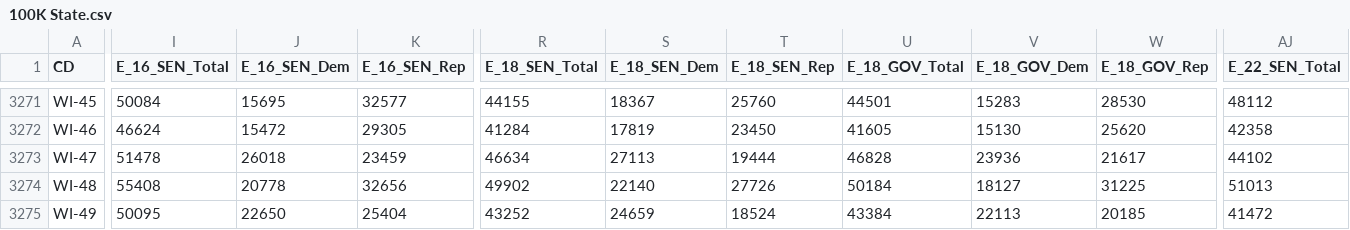
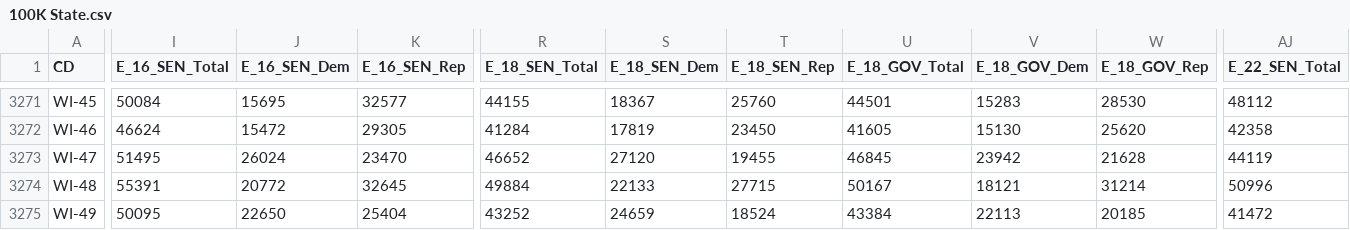
Before and after one commit to KevDevMep/Mapping, a CSV file: Data/100K State.csv, drawn as a sheet; only a part is shown, gaps mark what is left out; the diff covers the shown part only; the diff names each change by its address in the sheet, - before the commit and + after, or states it on an @@ line.

```diff
--- a/Data/100K State.csv
+++ b/Data/100K State.csv
-I3273 (E_16_SEN_Total): 51478
+I3273 (E_16_SEN_Total): 51495
-J3273 (E_16_SEN_Dem): 26018
+J3273 (E_16_SEN_Dem): 26024
-K3273 (E_16_SEN_Rep): 23459
+K3273 (E_16_SEN_Rep): 23470
-R3273 (E_18_SEN_Total): 46634
+R3273 (E_18_SEN_Total): 46652
-S3273 (E_18_SEN_Dem): 27113
+S3273 (E_18_SEN_Dem): 27120
-T3273 (E_18_SEN_Rep): 19444
+T3273 (E_18_SEN_Rep): 19455
-U3273 (E_18_GOV_Total): 46828
+U3273 (E_18_GOV_Total): 46845
-V3273 (E_18_GOV_Dem): 23936
+V3273 (E_18_GOV_Dem): 23942
-W3273 (E_18_GOV_Rep): 21617
+W3273 (E_18_GOV_Rep): 21628
-AJ3273 (E_22_SEN_Total): 44102
+AJ3273 (E_22_SEN_Total): 44119
-I3274 (E_16_SEN_Total): 55408
+I3274 (E_16_SEN_Total): 55391
-J3274 (E_16_SEN_Dem): 20778
+J3274 (E_16_SEN_Dem): 20772
-K3274 (E_16_SEN_Rep): 32656
+K3274 (E_16_SEN_Rep): 32645
-R3274 (E_18_SEN_Total): 49902
+R3274 (E_18_SEN_Total): 49884
-S3274 (E_18_SEN_Dem): 22140
+S3274 (E_18_SEN_Dem): 22133
-T3274 (E_18_SEN_Rep): 27726
+T3274 (E_18_SEN_Rep): 27715
-U3274 (E_18_GOV_Total): 50184
+U3274 (E_18_GOV_Total): 50167
-V3274 (E_18_GOV_Dem): 18127
+V3274 (E_18_GOV_Dem): 18121
-W3274 (E_18_GOV_Rep): 31225
+W3274 (E_18_GOV_Rep): 31214
-AJ3274 (E_22_SEN_Total): 51013
+AJ3274 (E_22_SEN_Total): 50996
```
Also changed, not shown: 124 edited cells elsewhere in this file, Data/100K Common.csv, 3 other files.
